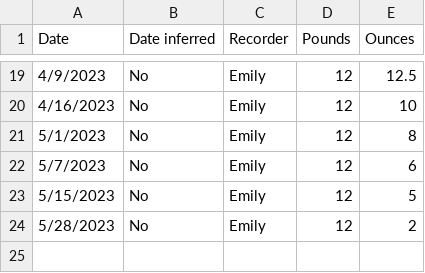
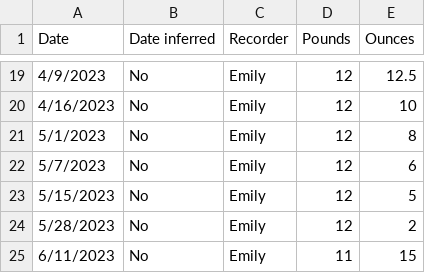
Before and after one commit to emmylynne/pepper_weight_tracker_st, a CSV file: pepper_weight_history.csv, drawn as a sheet; only a part is shown, gaps mark what is left out; the diff names each change by its address in the sheet, - before the commit and + after, or states it on an @@ line.

Commit message:
Update pepper_weight_history.csv

```diff
--- a/pepper_weight_history.csv
+++ b/pepper_weight_history.csv
+row 25: 6/11/2023 | No | Emily | 11 | 15
```
